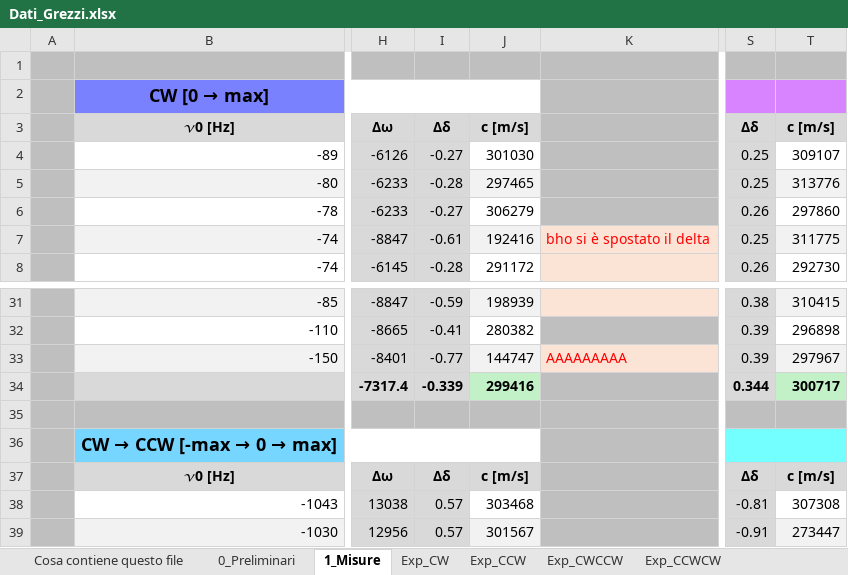
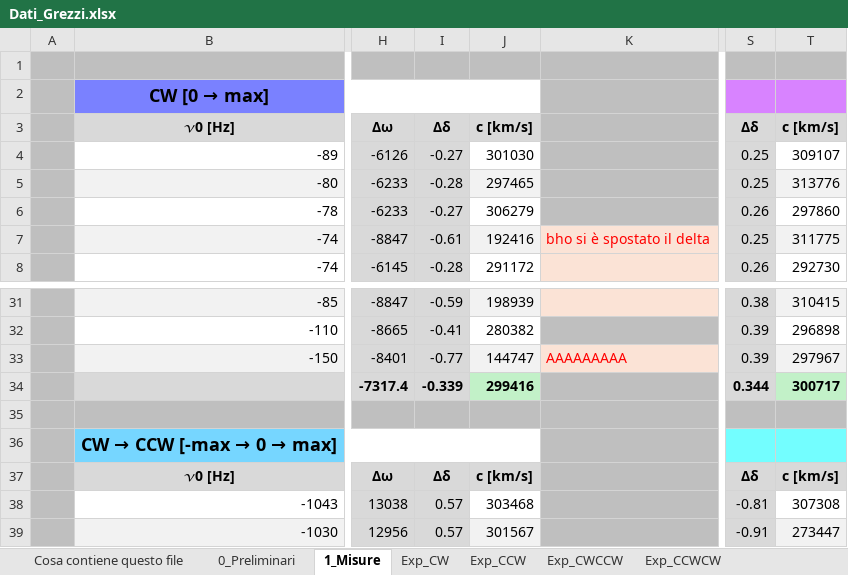
Before and after one commit to Mattia04/Labo_2_Anno_ottica, an Excel workbook: Velocita_luce/Dati_Grezzi.xlsx, sheet 1_Misure, drawn as a sheet; only a part is shown, gaps mark what is left out; values as stored, in another font and other column widths than the file's, no borders; the diff names each change by its address in the sheet, - before the commit and + after, or states it on an @@ line.

```diff
--- a/Velocita_luce/Dati_Grezzi.xlsx (sheet 1_Misure)
+++ b/Velocita_luce/Dati_Grezzi.xlsx (sheet 1_Misure)
-J3: c [m/s]
+J3: c [km/s]
-T3: c [m/s]
+T3: c [km/s]
-J37: c [m/s]
+J37: c [km/s]
-T37: c [m/s]
+T37: c [km/s]
```
Also changed, not shown: sheet 0_Preliminari, sheet Cosa contiene questo file.
